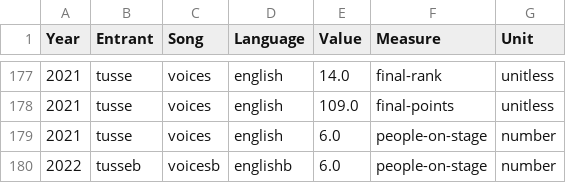
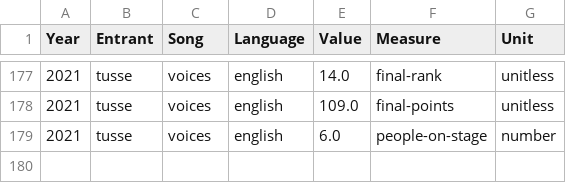
Before and after one commit to ONSdigital/csv-to-csvw-action, a CSV file: out/csv/folder/csv_with_config/csv-with-config.csv, drawn as a sheet; only a part is shown, gaps mark what is left out.

```diff
--- a/out/csv/folder/csv_with_config/csv-with-config.csv
+++ b/out/csv/folder/csv_with_config/csv-with-config.csv
@@ -179,2 +179 @@ Year,Entrant,Song,Language,Value,Measure,Unit
 2021,tusse,voices,english,6.0,people-on-stage,number
-2022,tusseb,voicesb,englishb,6.0,people-on-stage,number
```
Also changed, not shown: out/csv/folder/csv_with_config/entrant.csv, out/csv/folder/csv_with_config/song.csv, 12 other files.
